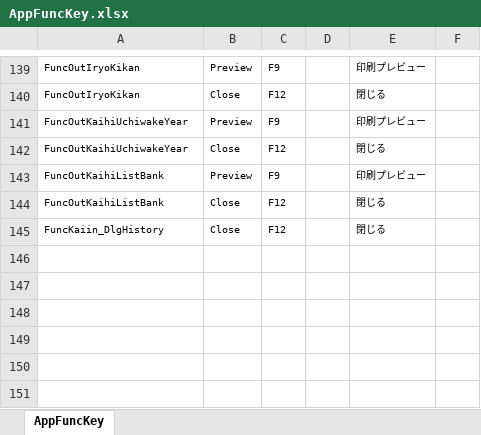
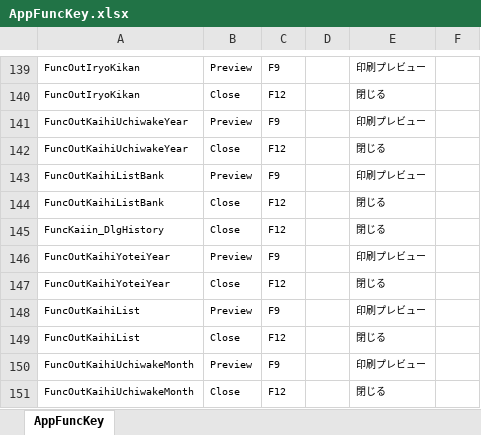
Before and after one commit to ymgsoft-tada/FMKaiin, an Excel workbook: _doc/AppFuncKey.xlsx, sheet AppFuncKey, drawn as a sheet; only a part is shown, gaps mark what is left out; values as stored, in another font and other column widths than the file's, no borders; the diff names each change by its address in the sheet, - before the commit and + after, or states it on an @@ line.

Commit message:
11/9帳票追加時のコミット忘れ

```diff
--- a/_doc/AppFuncKey.xlsx (sheet AppFuncKey)
+++ b/_doc/AppFuncKey.xlsx (sheet AppFuncKey)
+row 146: FuncOutKaihiYoteiYear | Preview | F9 |  | 印刷プレビュー
+row 147: FuncOutKaihiYoteiYear | Close | F12 |  | 閉じる
+row 148: FuncOutKaihiList | Preview | F9 |  | 印刷プレビュー
+row 149: FuncOutKaihiList | Close | F12 |  | 閉じる
+row 150: FuncOutKaihiUchiwakeMonth | Preview | F9 |  | 印刷プレビュー
+row 151: FuncOutKaihiUchiwakeMonth | Close | F12 |  | 閉じる
```
